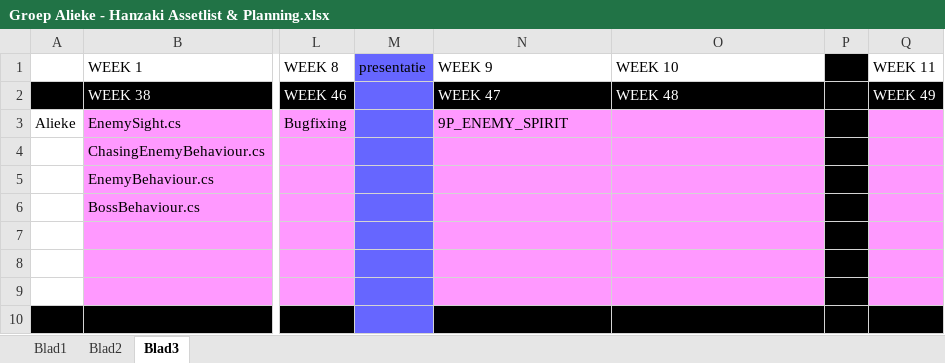
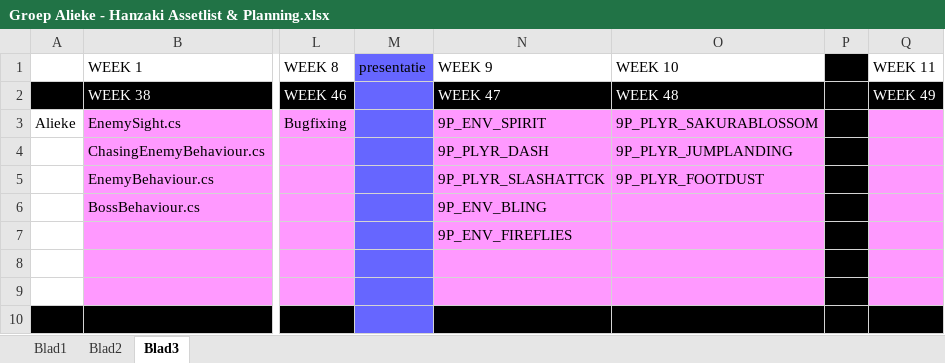
Before and after one commit to happy30/KoolKappaKlan, an Excel workbook: Concept/Documentation/Groep Alieke - Hanzaki Assetlist & Planning.xlsx, sheet Blad3, drawn as a sheet; only a part is shown, gaps mark what is left out; values as stored, in another font and other column widths than the file's, no borders; the diff names each change by its address in the sheet, - before the commit and + after, or states it on an @@ line.

```diff
--- a/Concept/Documentation/Groep Alieke - Hanzaki Assetlist & Planning.xlsx (sheet Blad3)
+++ b/Concept/Documentation/Groep Alieke - Hanzaki Assetlist & Planning.xlsx (sheet Blad3)
-N3 (WEEK 9): 9P_ENEMY_SPIRIT
+N3 (WEEK 9): 9P_ENV_SPIRIT
-O3 (WEEK 10): (empty)
+O3 (WEEK 10): 9P_PLYR_SAKURABLOSSOM
-N4 (WEEK 9): (empty)
+N4 (WEEK 9): 9P_PLYR_DASH
-O4 (WEEK 10): (empty)
+O4 (WEEK 10): 9P_PLYR_JUMPLANDING
-N5 (WEEK 9): (empty)
+N5 (WEEK 9): 9P_PLYR_SLASHATTCK
-O5 (WEEK 10): (empty)
+O5 (WEEK 10): 9P_PLYR_FOOTDUST
-N6 (WEEK 9): (empty)
+N6 (WEEK 9): 9P_ENV_BLING
-N7 (WEEK 9): (empty)
+N7 (WEEK 9): 9P_ENV_FIREFLIES
```
Also changed, not shown: sheet Blad2, 50 other files.
